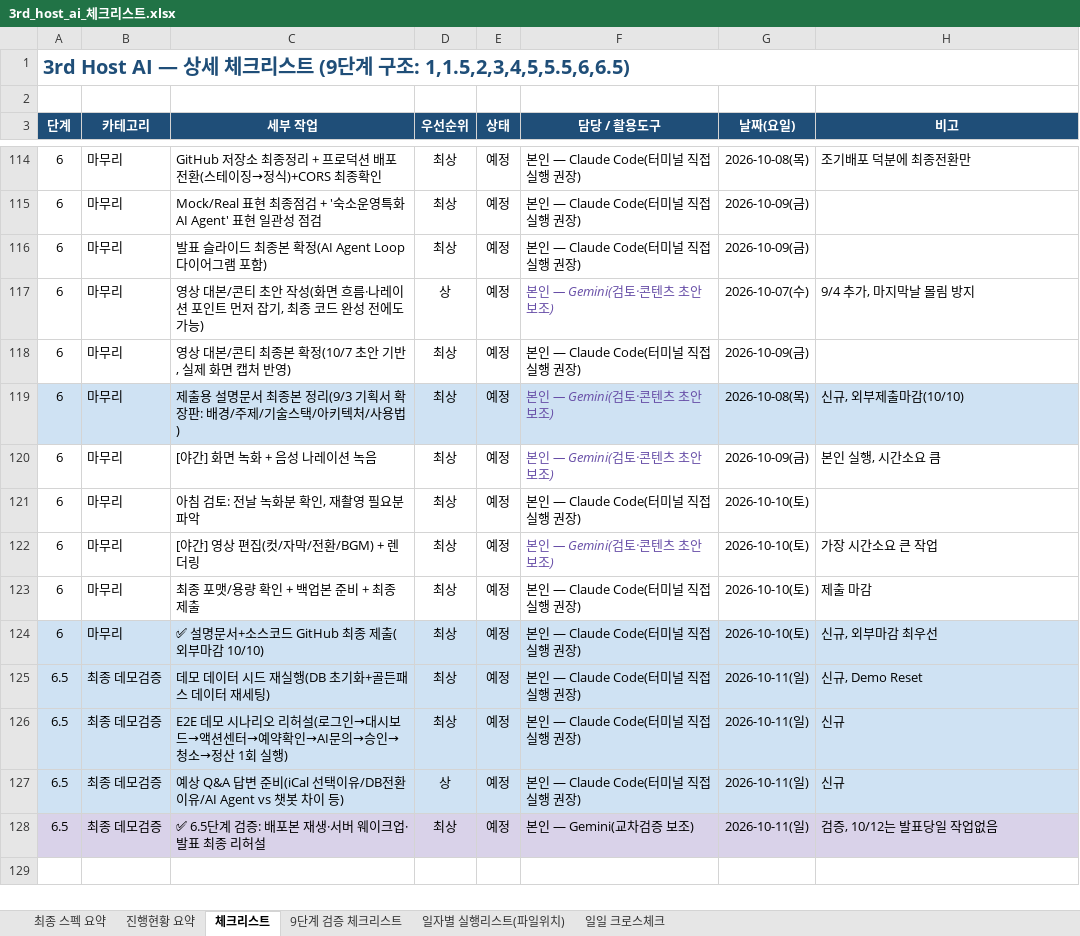
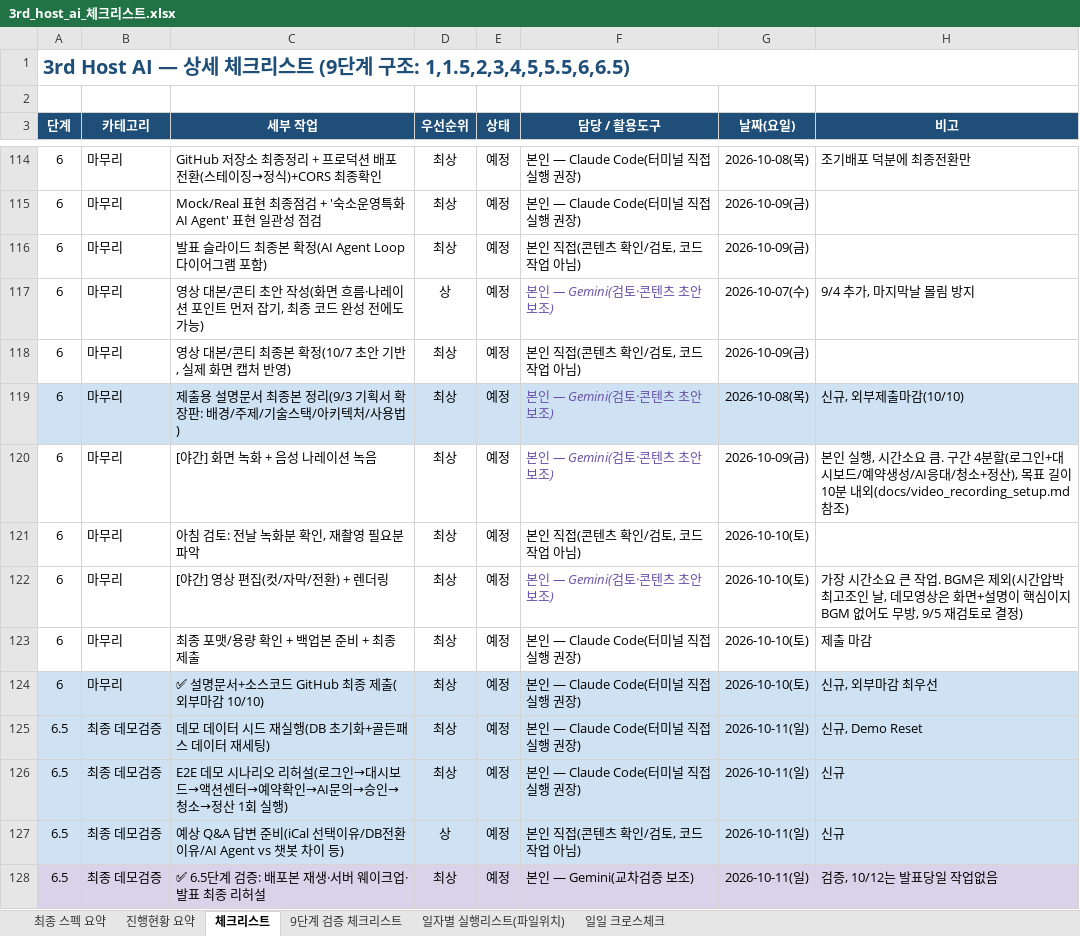
Before and after one commit to newrace4-arch/Host-ON-AI, an Excel workbook: 3rd_host_ai_체크리스트.xlsx, sheet 체크리스트, drawn as a sheet; only a part is shown, gaps mark what is left out; values as stored, in another font and other column widths than the file's, no borders; conditional formats not drawn; the diff names each change by its address in the sheet, - before the commit and + after, or states it on an @@ line.

```diff
--- a/3rd_host_ai_체크리스트.xlsx (sheet 체크리스트)
+++ b/3rd_host_ai_체크리스트.xlsx (sheet 체크리스트)
-F116 (담당 / 활용도구): 본인 — Claude Code(터미널 직접실행 권장)
+F116 (담당 / 활용도구): 본인 직접(콘텐츠 확인/검토, 코드작업 아님)
-F118 (담당 / 활용도구): 본인 — Claude Code(터미널 직접실행 권장)
+F118 (담당 / 활용도구): 본인 직접(콘텐츠 확인/검토, 코드작업 아님)
-H120 (비고): …소요 큼
+H120 (비고): …소요 큼. 구간 4분할(로그인+대시보드/예약생성/AI응대/청소+정산), 목표 길이 10분 내외(docs/video_recording_setup.md 참조)
-F121 (담당 / 활용도구): 본인 — Claude Code(터미널 직접실행 권장)
+F121 (담당 / 활용도구): 본인 직접(콘텐츠 확인/검토, 코드작업 아님)
-C122 (세부 작업): [야간] 영상 편집(컷/자막/전환/BGM) + 렌더링
+C122 (세부 작업): [야간] 영상 편집(컷/자막/전환) + 렌더링
-H122 (비고): 가장 시간소요 큰 작업
+H122 (비고): 가장 시간소요 큰 작업. BGM은 제외(시간압박 최고조인 날, 데모영상은 화면+설명이 핵심이지 BGM 없어도 무방, 9/5 재검토로 결정)
-F127 (담당 / 활용도구): 본인 — Claude Code(터미널 직접실행 권장)
+F127 (담당 / 활용도구): 본인 직접(콘텐츠 확인/검토, 코드작업 아님)
```
Also changed, not shown: sheet 일자별 실행리스트(파일위치), sheet 일일 크로스체크, sheet 9단계 검증 체크리스트, 1 other file.
